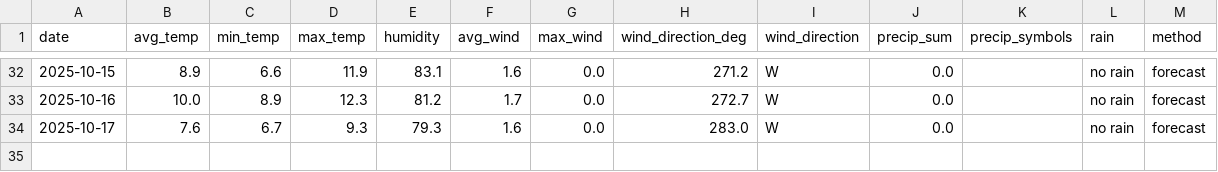
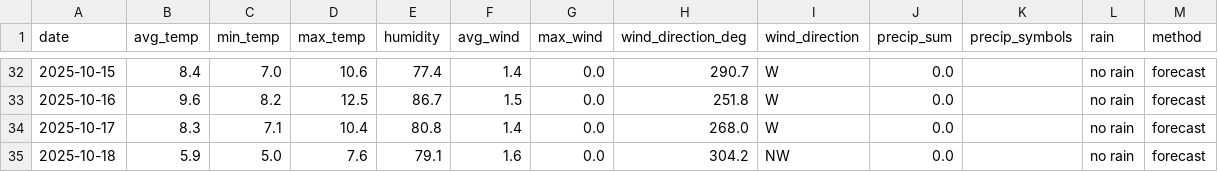
Before and after one commit to OlegChernodon/oc_public_reporitory, a CSV file: weather_daily.csv, drawn as a sheet; only a part is shown, gaps mark what is left out; the diff covers the shown part only.

```diff
--- a/weather_daily.csv
+++ b/weather_daily.csv
@@ -32,3 +32,4 @@ date,avg_temp,min_temp,max_temp,humidity,avg_wind,max_wind,wind_direction_deg,wi
-2025-10-15,8.9,6.6,11.9,83.1,1.6,0.0,271.2,W,0.0,,no rain,forecast
-2025-10-16,10.0,8.9,12.3,81.2,1.7,0.0,272.7,W,0.0,,no rain,forecast
-2025-10-17,7.6,6.7,9.3,79.3,1.6,0.0,283.0,W,0.0,,no rain,forecast
+2025-10-15,8.4,7.0,10.6,77.4,1.4,0.0,290.7,W,0.0,,no rain,forecast
+2025-10-16,9.6,8.2,12.5,86.7,1.5,0.0,251.8,W,0.0,,no rain,forecast
+2025-10-17,8.3,7.1,10.4,80.8,1.4,0.0,268.0,W,0.0,,no rain,forecast
+2025-10-18,5.9,5.0,7.6,79.1,1.6,0.0,304.2,NW,0.0,,no rain,forecast
```
Also changed, not shown: 27 edited cells elsewhere in this file.
